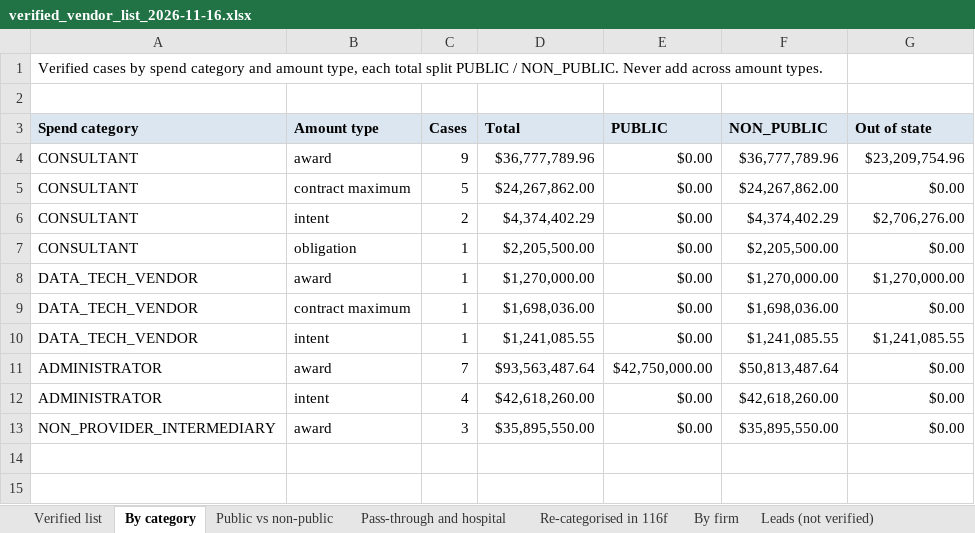
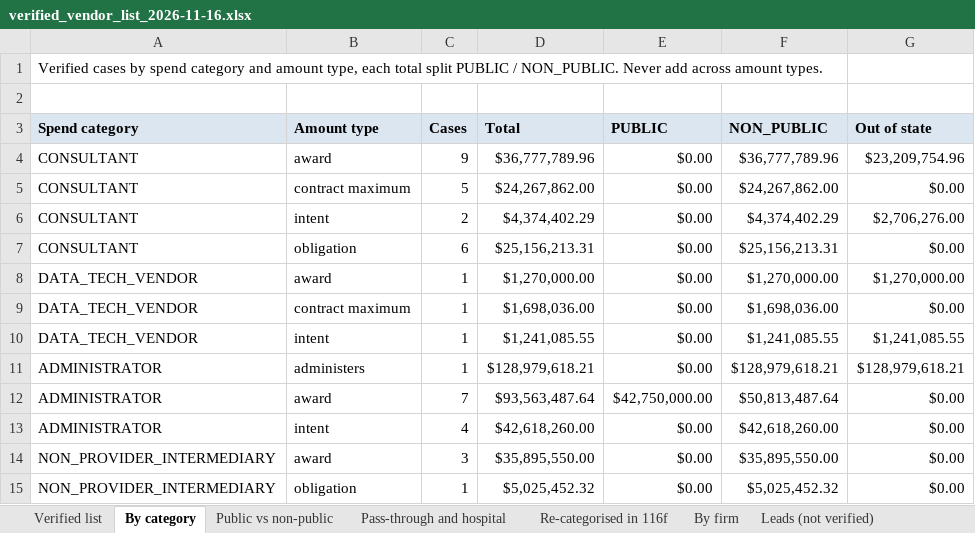
Before and after one commit to INicchitta12/RHTP_Tracker, an Excel workbook: output/verified_vendor_list_2026-11-16.xlsx, sheet By category, drawn as a sheet; values as stored, in another font and other column widths than the file's, no borders; the diff names each change by its address in the sheet, - before the commit and + after, or states it on an @@ line.

```diff
--- a/output/verified_vendor_list_2026-11-16.xlsx (sheet By category)
+++ b/output/verified_vendor_list_2026-11-16.xlsx (sheet By category)
-C7 (Cases): 1
+C7 (Cases): 6
-D7 (Total): $2,205,500.00
+D7 (Total): $25,156,213.31
-F7 (NON_PUBLIC): $2,205,500.00
+F7 (NON_PUBLIC): $25,156,213.31
+row 11: ADMINISTRATOR | administers | 1 | $128,979,618.21 | $0.00 | $128,979,618.21 | $128,979,618.21
+row 15: NON_PROVIDER_INTERMEDIARY | obligation | 1 | $5,025,452.32 | $0.00 | $5,025,452.32 | $0.00
```
Also changed, not shown: sheet Dropped, sheet Verified list, sheet Leads (not verified), sheet By firm, sheet Public vs non-public, sheet Method, output/completed_states_2026-11-16.xlsx, output/year1_summary_2026-11-16.xlsx, 57 other files.
